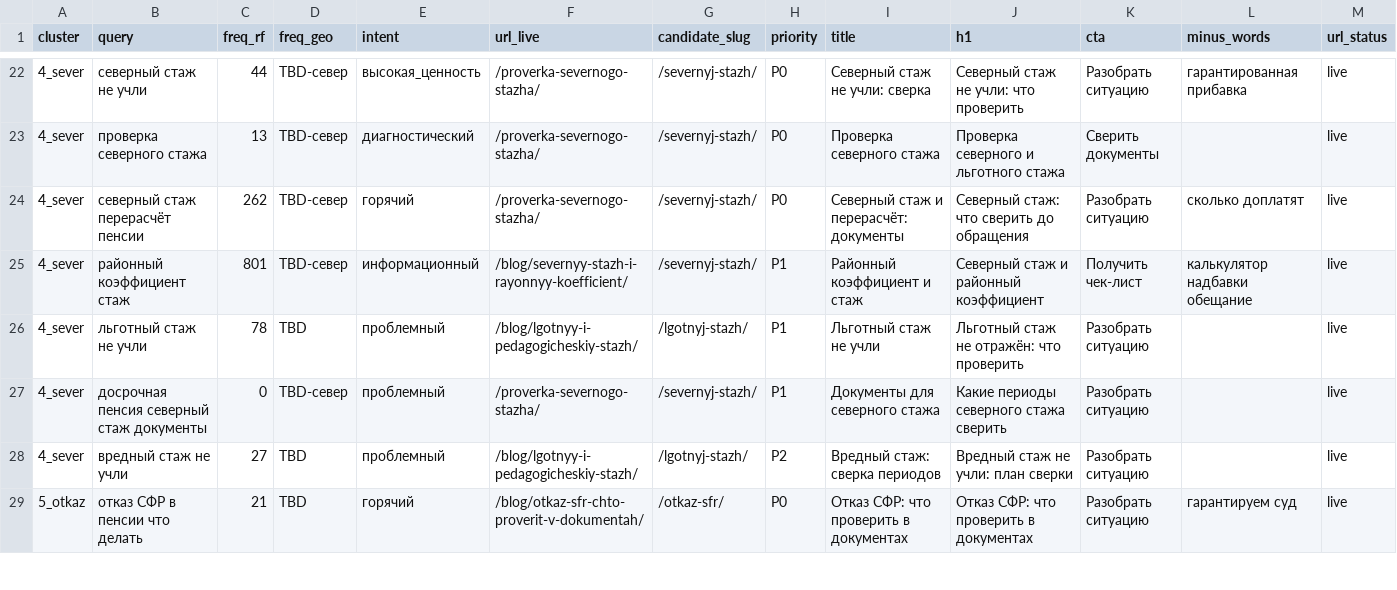
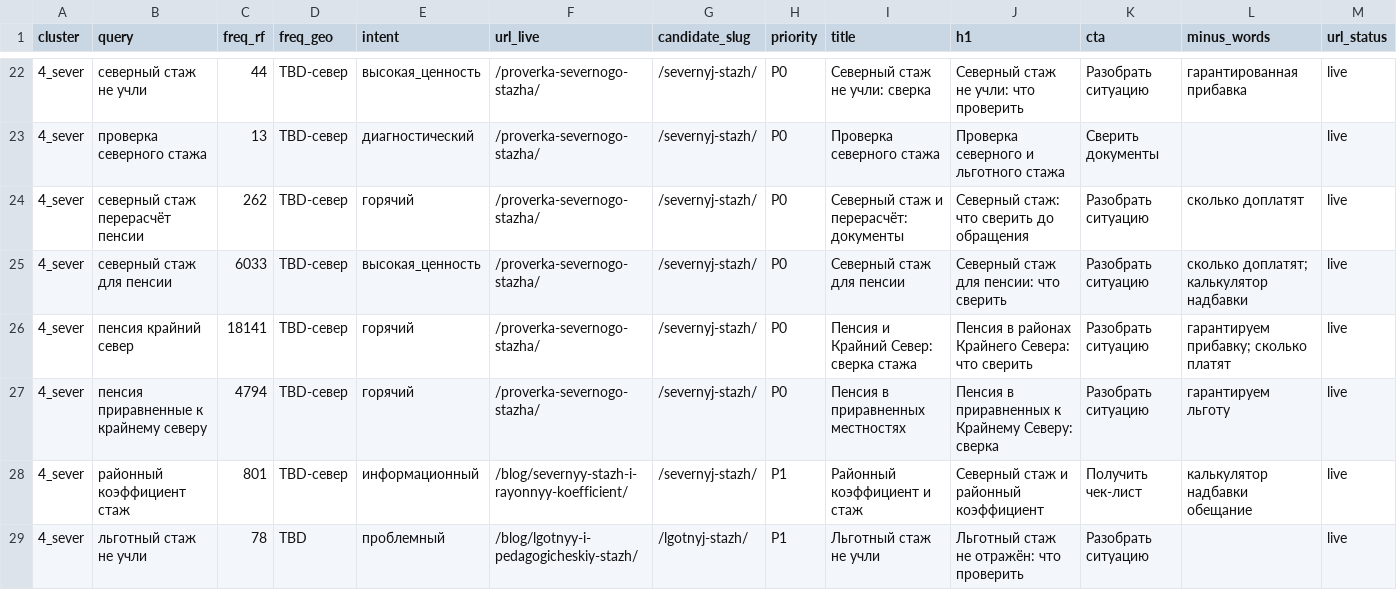
Before and after one commit to kraskimira89-spec/sfrpfr, a CSV file: docs/marketing-sales/reports/wordstat-7-clusters-filled-2026-08-14.csv, drawn as a sheet; only a part is shown, gaps mark what is left out; the shorter side is filled out with more unchanged rows; rows hold the shown columns only; the diff names each change by its address in the sheet, - before the commit and + after, or states it on an @@ line.

```diff
--- a/docs/marketing-sales/reports/wordstat-7-clusters-filled-2026-08-14.csv
+++ b/docs/marketing-sales/reports/wordstat-7-clusters-filled-2026-08-14.csv
+row 25: 4_sever | северный стаж для пенсии | 6033 | TBD-север | высокая_ценность | /proverka-severnogo-stazha/ | /severnyj-stazh/ | P0 | Северный стаж для пенсии | Северный стаж для пенсии: что сверить | Разобрать ситуацию | сколько доплатят; калькулятор надбавки | live
+row 26: 4_sever | пенсия крайний север | 18141 | TBD-север | горячий | /proverka-severnogo-stazha/ | /severnyj-stazh/ | P0 | Пенсия и Крайний Север: сверка стажа | Пенсия в районах Крайнего Севера: что сверить | Разобрать ситуацию | гарантируем прибавку; сколько платят | live
+row 27: 4_sever | пенсия приравненные к крайнему северу | 4794 | TBD-север | горячий | /proverka-severnogo-stazha/ | /severnyj-stazh/ | P0 | Пенсия в приравненных местностях | Пенсия в приравненных к Крайнему Северу: сверка | Разобрать ситуацию | гарантируем льготу | live
```
